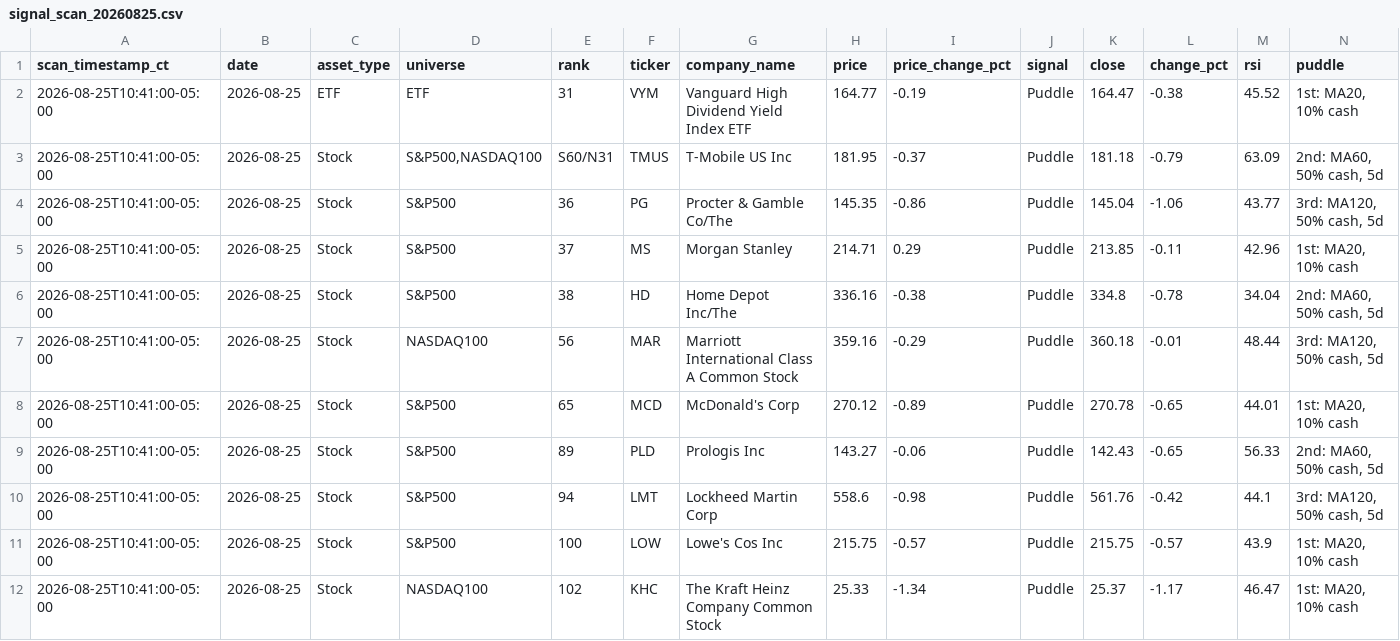
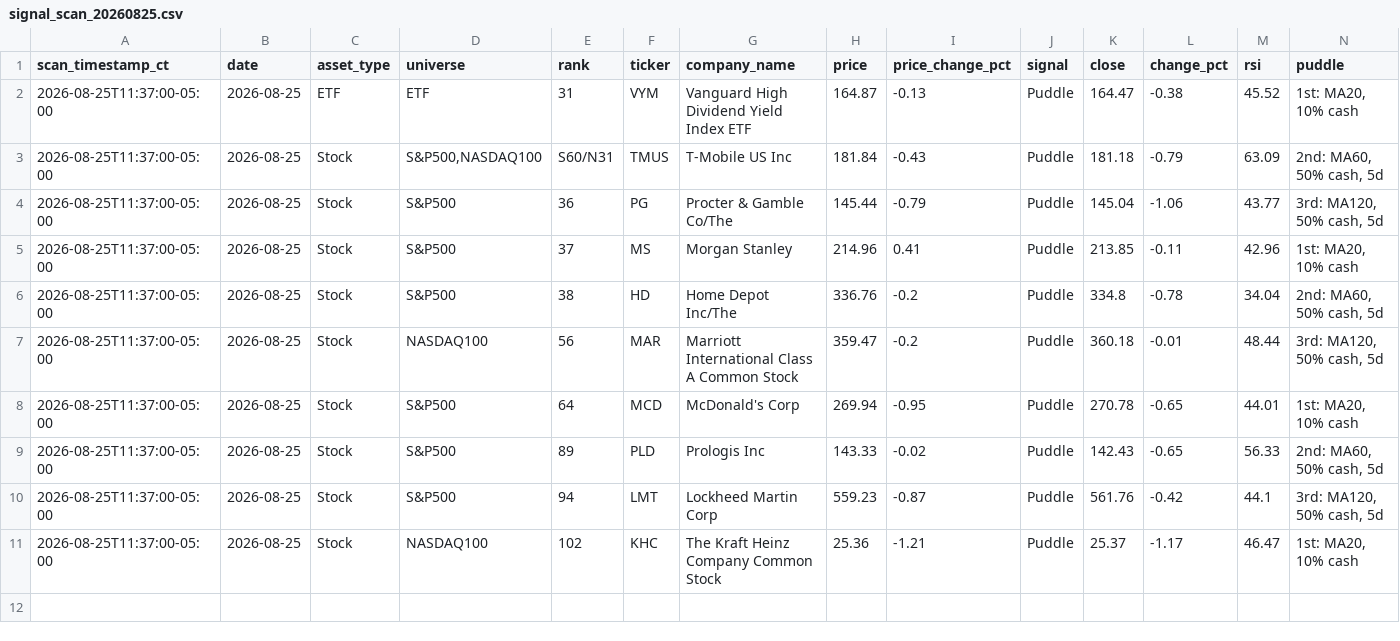
Before and after one commit to jangjb1204-sys/puddle-signal-dashboard, a CSV file: signal_scans/signal_scan_20260825.csv, drawn as a sheet.

```diff
--- a/signal_scans/signal_scan_20260825.csv
+++ b/signal_scans/signal_scan_20260825.csv
@@ -1,12 +1,11 @@
 scan_timestamp_ct,date,asset_type,universe,rank,ticker,company_name,price,price_change_pct,signal,close,change_pct,rsi,puddle
-2026-08-25T10:41:00-05:00,2026-08-25,ETF,ETF,31,VYM,Vanguard High Dividend Yield Index ETF,164.77,-0.19,Puddle,164.47,-0.38,45.52,"1st: MA20, 10% cash"
-2026-08-25T10:41:00-05:00,2026-08-25,Stock,"S&P500,NASDAQ100",S60/N31,TMUS,T-Mobile US Inc,181.95,-0.37,Puddle,181.18,-0.79,63.09,"2nd: MA60, 50% cash, 5d"
-2026-08-25T10:41:00-05:00,2026-08-25,Stock,S&P500,36,PG,Procter & Gamble Co/The,145.35,-0.86,Puddle,145.04,-1.06,43.77,"3rd: MA120, 50% cash, 5d"
-2026-08-25T10:41:00-05:00,2026-08-25,Stock,S&P500,37,MS,Morgan Stanley,214.71,0.29,Puddle,213.85,-0.11,42.96,"1st: MA20, 10% cash"
-2026-08-25T10:41:00-05:00,2026-08-25,Stock,S&P500,38,HD,Home Depot Inc/The,336.16,-0.38,Puddle,334.8,-0.78,34.04,"2nd: MA60, 50% cash, 5d"
-2026-08-25T10:41:00-05:00,2026-08-25,Stock,NASDAQ100,56,MAR,Marriott International Class A Common Stock,359.16,-0.29,Puddle,360.18,-0.01,48.44,"3rd: MA120, 50% cash, 5d"
-2026-08-25T10:41:00-05:00,2026-08-25,Stock,S&P500,65,MCD,McDonald's Corp,270.12,-0.89,Puddle,270.78,-0.65,44.01,"1st: MA20, 10% cash"
-2026-08-25T10:41:00-05:00,2026-08-25,Stock,S&P500,89,PLD,Prologis Inc,143.27,-0.06,Puddle,142.43,-0.65,56.33,"2nd: MA60, 50% cash, 5d"
-2026-08-25T10:41:00-05:00,2026-08-25,Stock,S&P500,94,LMT,Lockheed Martin Corp,558.6,-0.98,Puddle,561.76,-0.42,44.1,"3rd: MA120, 50% cash, 5d"
-2026-08-25T10:41:00-05:00,2026-08-25,Stock,S&P500,100,LOW,Lowe's Cos Inc,215.75,-0.57,Puddle,215.75,-0.57,43.9,"1st: MA20, 10% cash"
-2026-08-25T10:41:00-05:00,2026-08-25,Stock,NASDAQ100,102,KHC,The Kraft Heinz Company Common Stock,25.33,-1.34,Puddle,25.37,-1.17,46.47,"1st: MA20, 10% cash"
+2026-08-25T11:37:00-05:00,2026-08-25,ETF,ETF,31,VYM,Vanguard High Dividend Yield Index ETF,164.87,-0.13,Puddle,164.47,-0.38,45.52,"1st: MA20, 10% cash"
+2026-08-25T11:37:00-05:00,2026-08-25,Stock,"S&P500,NASDAQ100",S60/N31,TMUS,T-Mobile US Inc,181.84,-0.43,Puddle,181.18,-0.79,63.09,"2nd: MA60, 50% cash, 5d"
+2026-08-25T11:37:00-05:00,2026-08-25,Stock,S&P500,36,PG,Procter & Gamble Co/The,145.44,-0.79,Puddle,145.04,-1.06,43.77,"3rd: MA120, 50% cash, 5d"
+2026-08-25T11:37:00-05:00,2026-08-25,Stock,S&P500,37,MS,Morgan Stanley,214.96,0.41,Puddle,213.85,-0.11,42.96,"1st: MA20, 10% cash"
+2026-08-25T11:37:00-05:00,2026-08-25,Stock,S&P500,38,HD,Home Depot Inc/The,336.76,-0.2,Puddle,334.8,-0.78,34.04,"2nd: MA60, 50% cash, 5d"
+2026-08-25T11:37:00-05:00,2026-08-25,Stock,NASDAQ100,56,MAR,Marriott International Class A Common Stock,359.47,-0.2,Puddle,360.18,-0.01,48.44,"3rd: MA120, 50% cash, 5d"
+2026-08-25T11:37:00-05:00,2026-08-25,Stock,S&P500,64,MCD,McDonald's Corp,269.94,-0.95,Puddle,270.78,-0.65,44.01,"1st: MA20, 10% cash"
+2026-08-25T11:37:00-05:00,2026-08-25,Stock,S&P500,89,PLD,Prologis Inc,143.33,-0.02,Puddle,142.43,-0.65,56.33,"2nd: MA60, 50% cash, 5d"
+2026-08-25T11:37:00-05:00,2026-08-25,Stock,S&P500,94,LMT,Lockheed Martin Corp,559.23,-0.87,Puddle,561.76,-0.42,44.1,"3rd: MA120, 50% cash, 5d"
+2026-08-25T11:37:00-05:00,2026-08-25,Stock,NASDAQ100,102,KHC,The Kraft Heinz Company Common Stock,25.36,-1.21,Puddle,25.37,-1.17,46.47,"1st: MA20, 10% cash"
```
Also changed, not shown: 1 other file.
